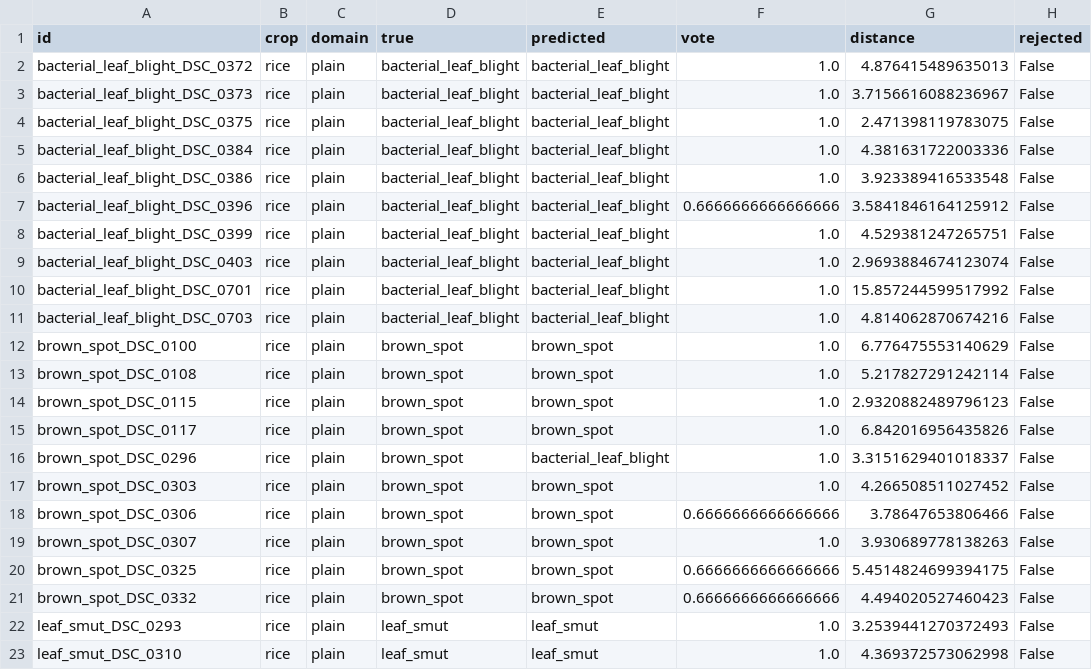
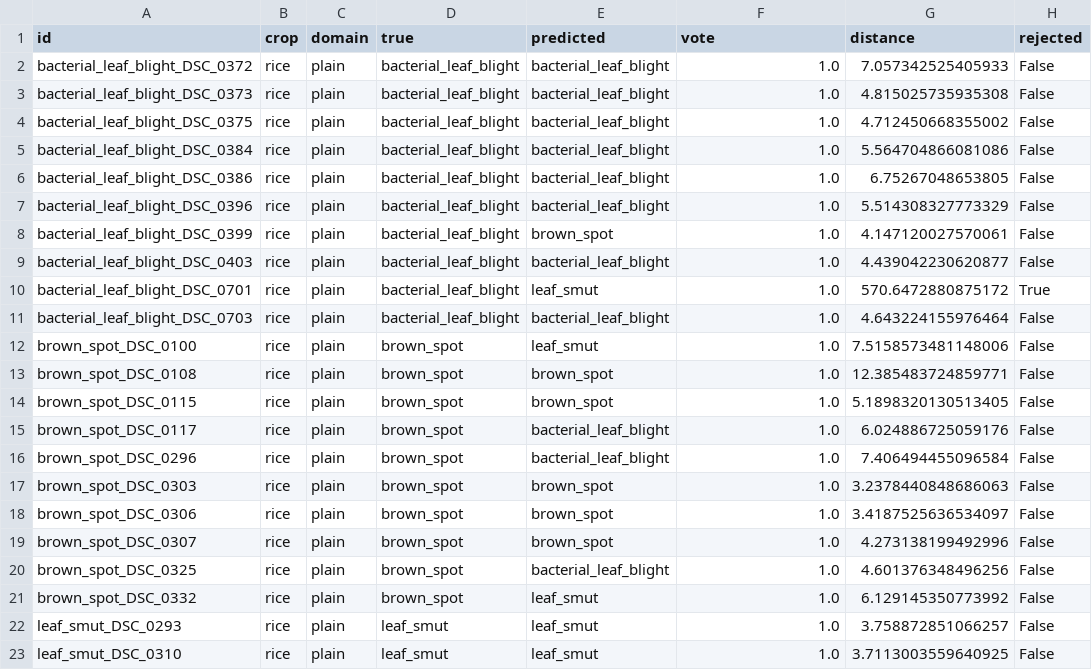
Before and after one commit to zunohoang/pxla, a CSV file: results/predictions.csv, drawn as a sheet; only a part is shown; the diff covers the shown part only.

Commit message:
Update LeafLab image processing and evaluation

```diff
--- a/results/predictions.csv
+++ b/results/predictions.csv
@@ -1,23 +1,23 @@
 id,crop,domain,true,predicted,vote,distance,rejected
-bacterial_leaf_blight_DSC_0372,rice,plain,bacterial_leaf_blight,bacterial_leaf_blight,1.0,4.876415489635013,False
-bacterial_leaf_blight_DSC_0373,rice,plain,bacterial_leaf_blight,bacterial_leaf_blight,1.0,3.7156616088236967,False
-bacterial_leaf_blight_DSC_0375,rice,plain,bacterial_leaf_blight,bacterial_leaf_blight,1.0,2.471398119783075,False
-bacterial_leaf_blight_DSC_0384,rice,plain,bacterial_leaf_blight,bacterial_leaf_blight,1.0,4.381631722003336,False
-bacterial_leaf_blight_DSC_0386,rice,plain,bacterial_leaf_blight,bacterial_leaf_blight,1.0,3.923389416533548,False
-bacterial_leaf_blight_DSC_0396,rice,plain,bacterial_leaf_blight,bacterial_leaf_blight,0.6666666666666666,3.5841846164125912,False
-bacterial_leaf_blight_DSC_0399,rice,plain,bacterial_leaf_blight,bacterial_leaf_blight,1.0,4.529381247265751,False
-bacterial_leaf_blight_DSC_0403,rice,plain,bacterial_leaf_blight,bacterial_leaf_blight,1.0,2.9693884674123074,False
-bacterial_leaf_blight_DSC_0701,rice,plain,bacterial_leaf_blight,bacterial_leaf_blight,1.0,15.857244599517992,False
-bacterial_leaf_blight_DSC_0703,rice,plain,bacterial_leaf_blight,bacterial_leaf_blight,1.0,4.814062870674216,False
-brown_spot_DSC_0100,rice,plain,brown_spot,brown_spot,1.0,6.776475553140629,False
-brown_spot_DSC_0108,rice,plain,brown_spot,brown_spot,1.0,5.217827291242114,False
-brown_spot_DSC_0115,rice,plain,brown_spot,brown_spot,1.0,2.9320882489796123,False
-brown_spot_DSC_0117,rice,plain,brown_spot,brown_spot,1.0,6.842016956435826,False
-brown_spot_DSC_0296,rice,plain,brown_spot,bacterial_leaf_blight,1.0,3.3151629401018337,False
-brown_spot_DSC_0303,rice,plain,brown_spot,brown_spot,1.0,4.266508511027452,False
-brown_spot_DSC_0306,rice,plain,brown_spot,brown_spot,0.6666666666666666,3.78647653806466,False
-brown_spot_DSC_0307,rice,plain,brown_spot,brown_spot,1.0,3.930689778138263,False
-brown_spot_DSC_0325,rice,plain,brown_spot,brown_spot,0.6666666666666666,5.4514824699394175,False
-brown_spot_DSC_0332,rice,plain,brown_spot,brown_spot,0.6666666666666666,4.494020527460423,False
-leaf_smut_DSC_0293,rice,plain,leaf_smut,leaf_smut,1.0,3.2539441270372493,False
-leaf_smut_DSC_0310,rice,plain,leaf_smut,leaf_smut,1.0,4.369372573062998,False
+bacterial_leaf_blight_DSC_0372,rice,plain,bacterial_leaf_blight,bacterial_leaf_blight,1.0,7.057342525405933,False
+bacterial_leaf_blight_DSC_0373,rice,plain,bacterial_leaf_blight,bacterial_leaf_blight,1.0,4.815025735935308,False
+bacterial_leaf_blight_DSC_0375,rice,plain,bacterial_leaf_blight,bacterial_leaf_blight,1.0,4.712450668355002,False
+bacterial_leaf_blight_DSC_0384,rice,plain,bacterial_leaf_blight,bacterial_leaf_blight,1.0,5.564704866081086,False
+bacterial_leaf_blight_DSC_0386,rice,plain,bacterial_leaf_blight,bacterial_leaf_blight,1.0,6.75267048653805,False
+bacterial_leaf_blight_DSC_0396,rice,plain,bacterial_leaf_blight,bacterial_leaf_blight,1.0,5.514308327773329,False
+bacterial_leaf_blight_DSC_0399,rice,plain,bacterial_leaf_blight,brown_spot,1.0,4.147120027570061,False
+bacterial_leaf_blight_DSC_0403,rice,plain,bacterial_leaf_blight,bacterial_leaf_blight,1.0,4.439042230620877,False
+bacterial_leaf_blight_DSC_0701,rice,plain,bacterial_leaf_blight,leaf_smut,1.0,570.6472880875172,True
+bacterial_leaf_blight_DSC_0703,rice,plain,bacterial_leaf_blight,bacterial_leaf_blight,1.0,4.643224155976464,False
+brown_spot_DSC_0100,rice,plain,brown_spot,leaf_smut,1.0,7.5158573481148006,False
+brown_spot_DSC_0108,rice,plain,brown_spot,brown_spot,1.0,12.385483724859771,False
+brown_spot_DSC_0115,rice,plain,brown_spot,brown_spot,1.0,5.1898320130513405,False
+brown_spot_DSC_0117,rice,plain,brown_spot,bacterial_leaf_blight,1.0,6.024886725059176,False
+brown_spot_DSC_0296,rice,plain,brown_spot,bacterial_leaf_blight,1.0,7.406494455096584,False
+brown_spot_DSC_0303,rice,plain,brown_spot,brown_spot,1.0,3.2378440848686063,False
+brown_spot_DSC_0306,rice,plain,brown_spot,brown_spot,1.0,3.4187525636534097,False
+brown_spot_DSC_0307,rice,plain,brown_spot,brown_spot,1.0,4.273138199492996,False
+brown_spot_DSC_0325,rice,plain,brown_spot,bacterial_leaf_blight,1.0,4.601376348496256,False
+brown_spot_DSC_0332,rice,plain,brown_spot,leaf_smut,1.0,6.129145350773992,False
+leaf_smut_DSC_0293,rice,plain,leaf_smut,leaf_smut,1.0,3.758872851066257,False
+leaf_smut_DSC_0310,rice,plain,leaf_smut,leaf_smut,1.0,3.7113003559640925,False
```
Also changed, not shown: 18 edited cells elsewhere in this file, 46 other files.
